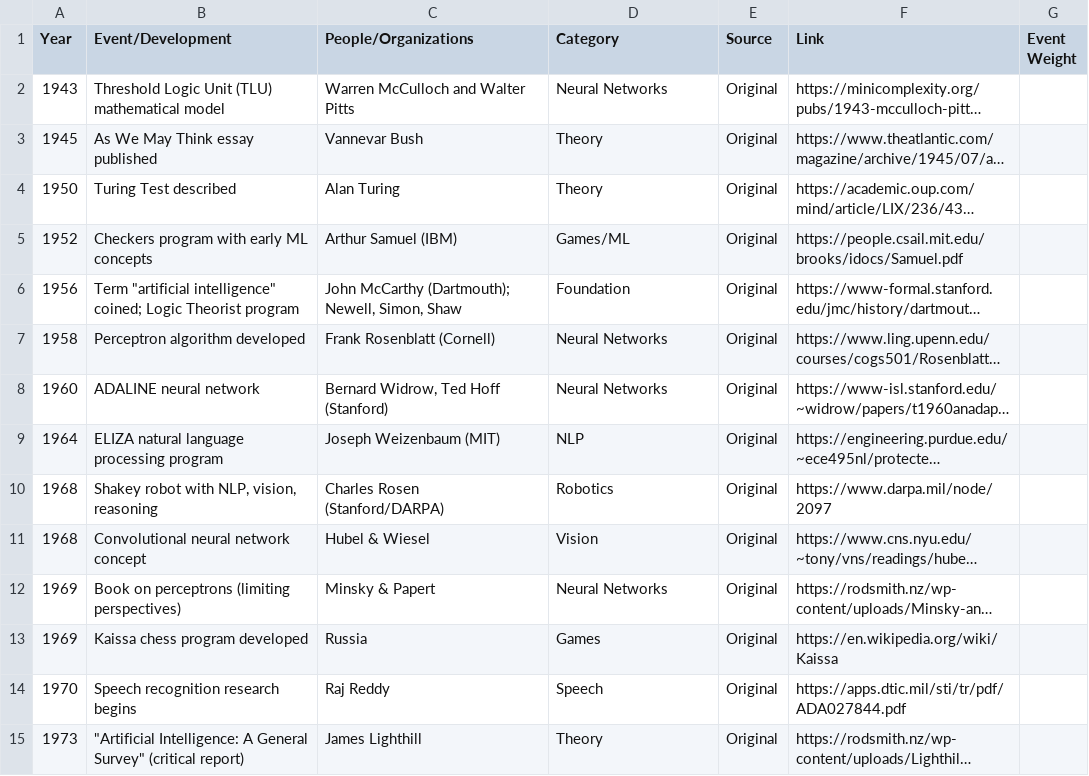
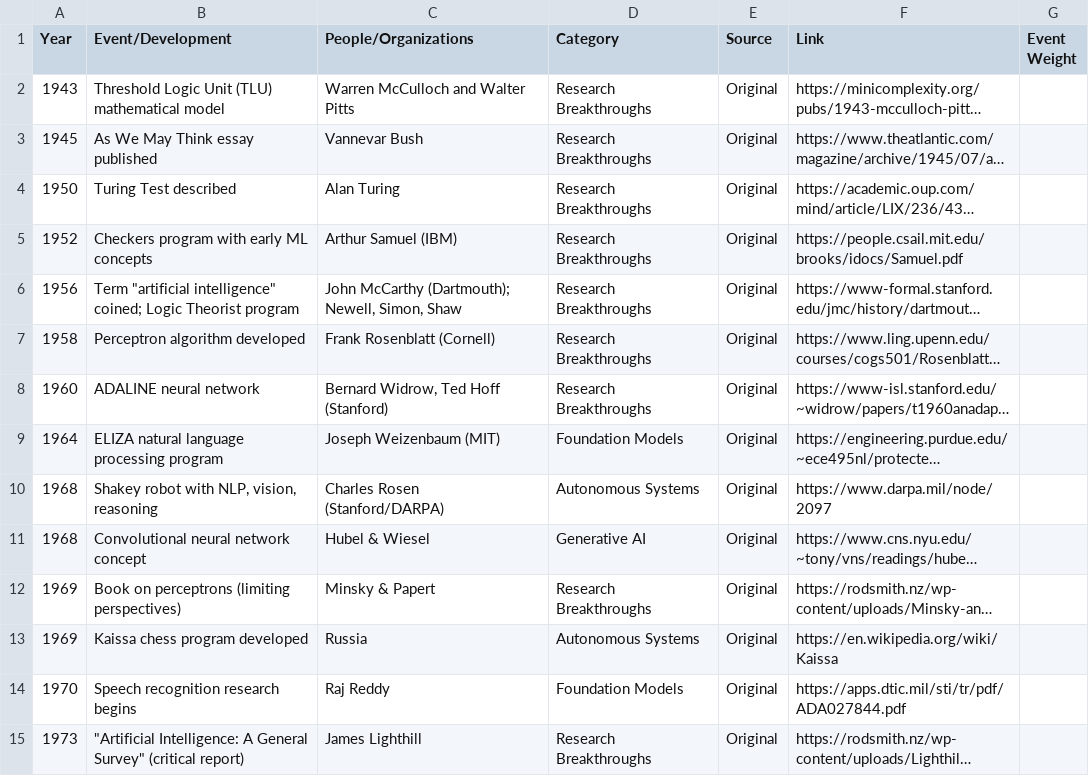
Before and after one commit to franklinparkllc/AI-timeline, a CSV file: data/AI_Timeline_1940-2025.csv, drawn as a sheet; only a part is shown; long unchanged cells end in …; the diff covers the shown part only; the diff names each change by its address in the sheet, - before the commit and + after, or states it on an @@ line.

Commit message:
Remap timeline categories to Taxonomy 2 (Industry & Impact focus).
- Consolidate 50+ categories into 8 key topics for better filtering and navigation.
- Update CSV with new taxonomy: Research Breakthroughs, Foundation Models, AI Products,
  Generative AI, Enterprise & Developer Tools, Hardware & Infrastructure, Autonomous Systems,
  and Governance & Society.
- Document the new taxonomy in README with clear descriptions.
- Add remap_categories.py script for systematic category mapping.
- Regenerate index.html with updated categories.

New distribution:
- Research Breakthroughs: 39 events
- Foundation Models: 42 events
- AI Products: 24 events
- Generative AI: 25 events
- Enterprise & Developer Tools: 4 events
- Hardware & Infrastructure: 9 events
- Autonomous Systems: 29 events
- Governance & Society: 11 events

```diff
--- a/data/AI_Timeline_1940-2025.csv
+++ b/data/AI_Timeline_1940-2025.csv
-D2 (Category): Neural Networks
+D2 (Category): Research Breakthroughs
-D3:D4 (Category): Theory
+D3:D4 (Category): Research Breakthroughs
-D5 (Category): Games/ML
+D5 (Category): Research Breakthroughs
-D6 (Category): Foundation
+D6 (Category): Research Breakthroughs
-D7:D8 (Category): Neural Networks
+D7:D8 (Category): Research Breakthroughs
-D9 (Category): NLP
+D9 (Category): Foundation Models
-D10 (Category): Robotics
+D10 (Category): Autonomous Systems
-D11 (Category): Vision
+D11 (Category): Generative AI
-D12 (Category): Neural Networks
+D12 (Category): Research Breakthroughs
-D13 (Category): Games
+D13 (Category): Autonomous Systems
-D14 (Category): Speech
+D14 (Category): Foundation Models
-D15 (Category): Theory
+D15 (Category): Research Breakthroughs
```
Also changed, not shown: 164 edited cells elsewhere in this file, 3 other files.
